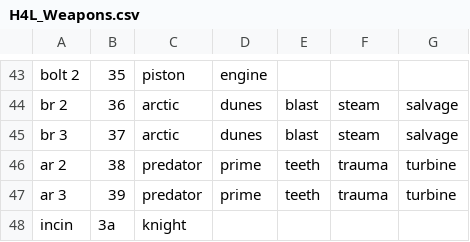
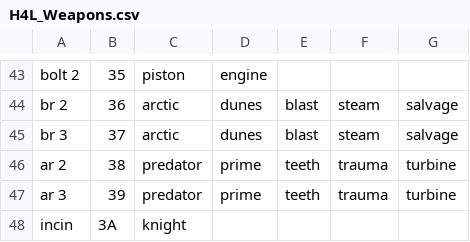
Before and after one commit to COZITIME/HaloPogSwitch, a CSV file: HaloPogSwitch/Data/H4L_Weapons.csv, drawn as a sheet; only a part is shown, gaps mark what is left out.

Commit message:
> Loadout ui data partially added

```diff
--- a/HaloPogSwitch/Data/H4L_Weapons.csv
+++ b/HaloPogSwitch/Data/H4L_Weapons.csv
@@ -47,2 +47,2 @@ ar 2,38,predator,prime,teeth,trauma,turbine
 ar 3,39,predator,prime,teeth,trauma,turbine
-incin,3a,knight,,,,
+incin,3A,knight,,,,
```
Also changed, not shown: 6 other files.
